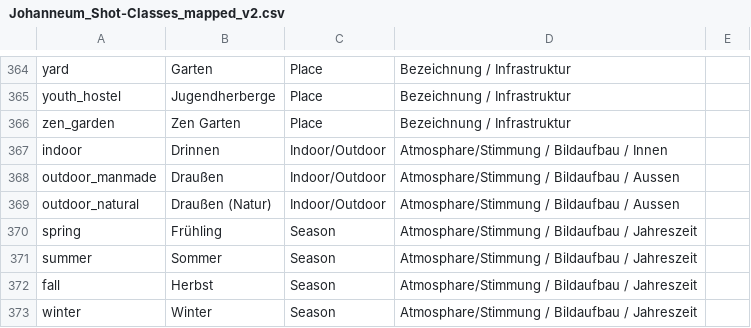
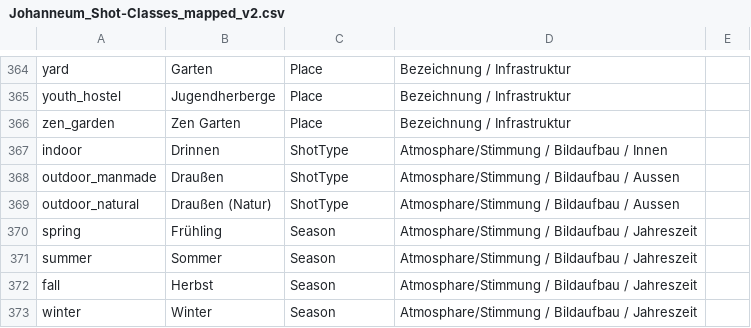
Before and after one commit to TailoredMediaProject/tm-knowledge-store, a CSV file: be/src/assets/shot-classes/Johanneum_Shot-Classes_mapped_v2.csv, drawn as a sheet; only a part is shown, gaps mark what is left out.

Commit message:
Replace indoor/outdoor with SHOTTYPE

```diff
--- a/be/src/assets/shot-classes/Johanneum_Shot-Classes_mapped_v2.csv
+++ b/be/src/assets/shot-classes/Johanneum_Shot-Classes_mapped_v2.csv
@@ -366,5 +366,5 @@ youth_hostel;Jugendherberge;Place;Bezeichnung / Infrastruktur;
 zen_garden;Zen Garten;Place;Bezeichnung / Infrastruktur;
-indoor;Drinnen;Indoor/Outdoor;Atmosphare/Stimmung / Bildaufbau / Innen;
-outdoor_manmade;Draußen;Indoor/Outdoor;Atmosphare/Stimmung / Bildaufbau / Aussen;
-outdoor_natural;Draußen (Natur);Indoor/Outdoor;Atmosphare/Stimmung / Bildaufbau / Aussen;
+indoor;Drinnen;ShotType;Atmosphare/Stimmung / Bildaufbau / Innen;
+outdoor_manmade;Draußen;ShotType;Atmosphare/Stimmung / Bildaufbau / Aussen;
+outdoor_natural;Draußen (Natur);ShotType;Atmosphare/Stimmung / Bildaufbau / Aussen;
 spring;Frühling;Season;Atmosphare/Stimmung / Bildaufbau / Jahreszeit;
```
Also changed, not shown: 1 other file.
